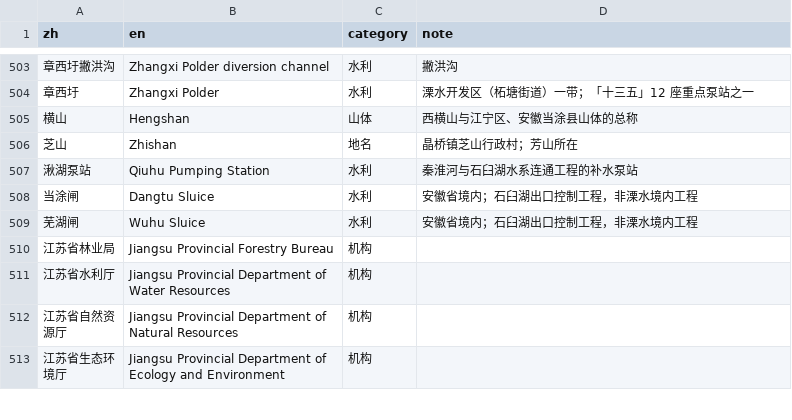
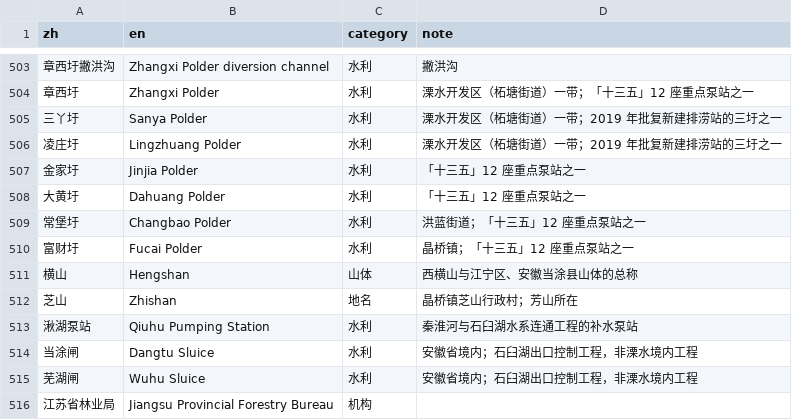
Before and after one commit to lishuiorg/lishui-kit, a CSV file: glossary.csv, drawn as a sheet; only a part is shown, gaps mark what is left out; the shorter side is filled out with more unchanged rows; the diff names each change by its address in the sheet, - before the commit and + after, or states it on an @@ line.

Commit message:
Add the six polder names the nature entry uses to the glossary
Jinjia, Dahuang, Sanya, Lingzhuang, Changbao and Fucai polders all appear in the entry on Zhangxi Polder, so the shared glossary carries them and 圩 reads as Polder throughout.

```diff
--- a/glossary.csv
+++ b/glossary.csv
+row 505: 三丫圩 | Sanya Polder | 水利 | 溧水开发区（柘塘街道）一带；2019 年批复新建排涝站的三圩之一
+row 506: 凌庄圩 | Lingzhuang Polder | 水利 | 溧水开发区（柘塘街道）一带；2019 年批复新建排涝站的三圩之一
+row 507: 金家圩 | Jinjia Polder | 水利 | 「十三五」12 座重点泵站之一
+row 508: 大黄圩 | Dahuang Polder | 水利 | 「十三五」12 座重点泵站之一
+row 509: 常堡圩 | Changbao Polder | 水利 | 洪蓝街道；「十三五」12 座重点泵站之一
+row 510: 富财圩 | Fucai Polder | 水利 | 晶桥镇；「十三五」12 座重点泵站之一
```
